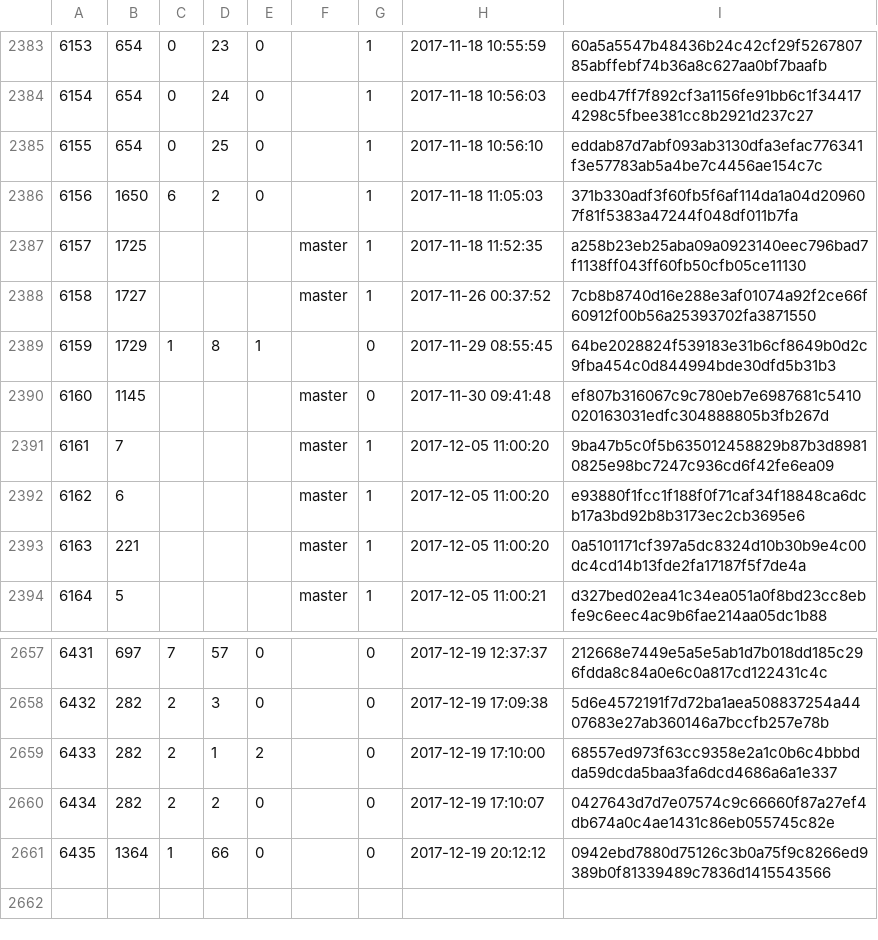
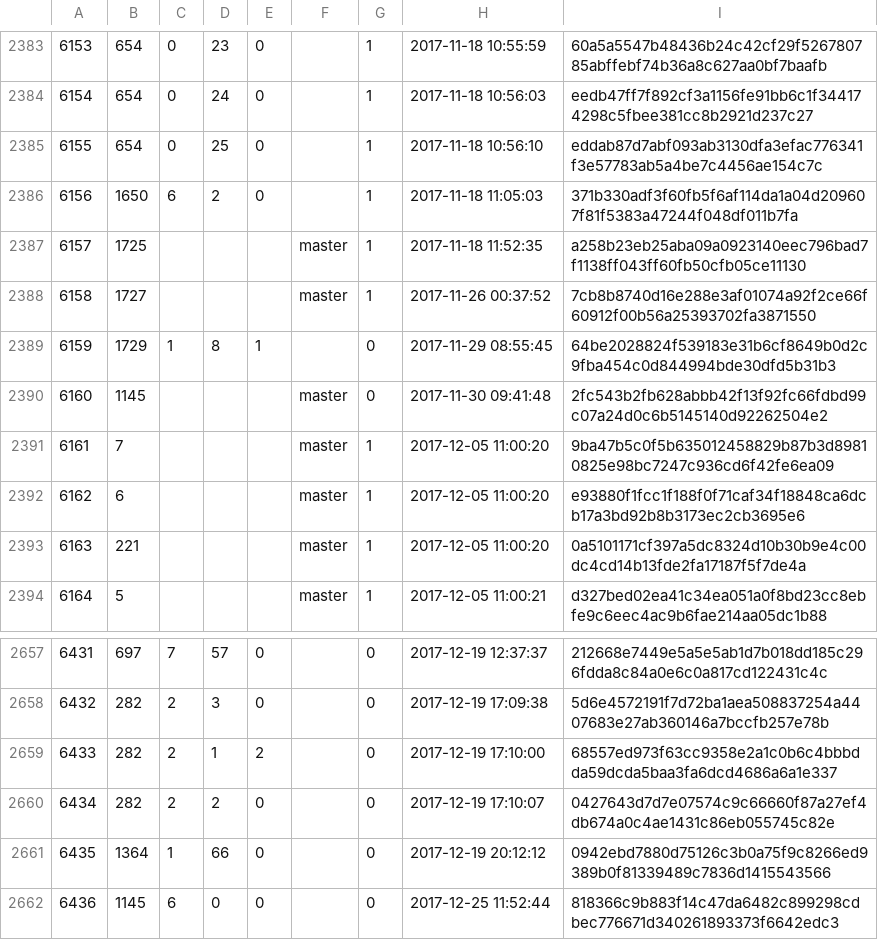
Before and after one commit to cppan/database, a CSV file: ProjectVersions.csv, drawn as a sheet; only a part is shown, gaps mark what is left out.

```diff
--- a/ProjectVersions.csv
+++ b/ProjectVersions.csv
@@ -2389,3 +2389,3 @@
 6159;1729;1;8;1;;0;2017-11-29 08:55:45;64be2028824f539183e31b6cf8649b0d2c9fba454c0d844994bde30dfd5b31b3
-6160;1145;;;;master;0;2017-11-30 09:41:48;ef807b316067c9c780eb7e6987681c5410020163031edfc304888805b3fb267d
+6160;1145;;;;master;0;2017-11-30 09:41:48;2fc543b2fb628abbb42f13f92fc66fdbd99c07a24d0c6b5145140d92262504e2
 6161;7;;;;master;1;2017-12-05 11:00:20;9ba47b5c0f5b635012458829b87b3d89810825e98bc7247c936cd6f42fe6ea09
@@ -2661 +2661,2 @@
 6435;1364;1;66;0;;0;2017-12-19 20:12:12;0942ebd7880d75126c3b0a75f9c8266ed9389b0f81339489c7836d1415543566
+6436;1145;6;0;0;;0;2017-12-25 11:52:44;818366c9b883f14c47da6482c899298cdbec776671d340261893373f6642edc3
```
Also changed, not shown: ProjectVersionDependencies.csv, 1 other file.
